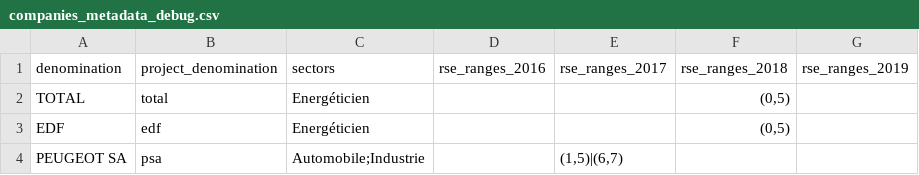
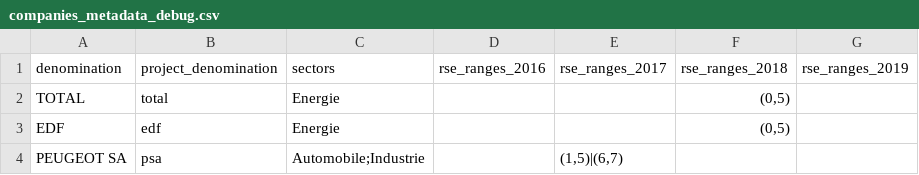
Before and after one commit to dataforgoodfr/batch7_rse, a CSV file: webapp/data/model/DPEFs/companies_metadata_debug.csv, drawn as a sheet.

Commit message:
Renamed sectors Energie & Distribution

```diff
--- a/webapp/data/model/DPEFs/companies_metadata_debug.csv
+++ b/webapp/data/model/DPEFs/companies_metadata_debug.csv
@@ -1,4 +1,4 @@
 denomination;project_denomination;sectors;rse_ranges_2016;rse_ranges_2017;rse_ranges_2018;rse_ranges_2019
-TOTAL;total;Energéticien;;;(0,5);
-EDF;edf;Energéticien;;;(0,5);
+TOTAL;total;Energie;;;(0,5);
+EDF;edf;Energie;;;(0,5);
 PEUGEOT SA;psa;"Automobile;Industrie";;(1,5)|(6,7);;
```
Also changed, not shown: 8 other files.
